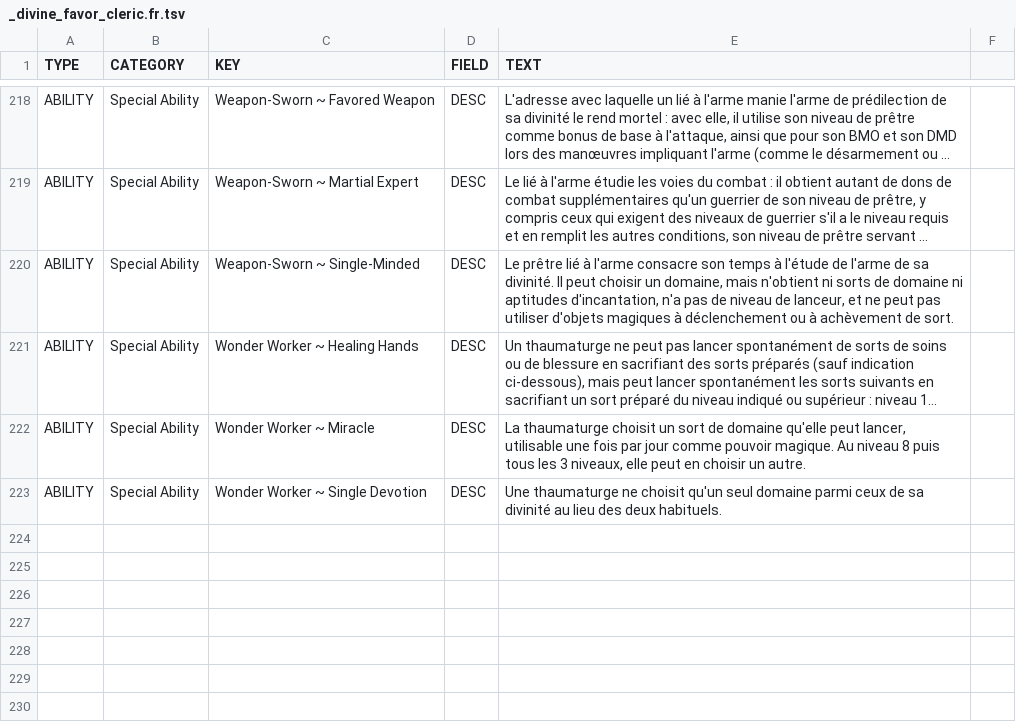
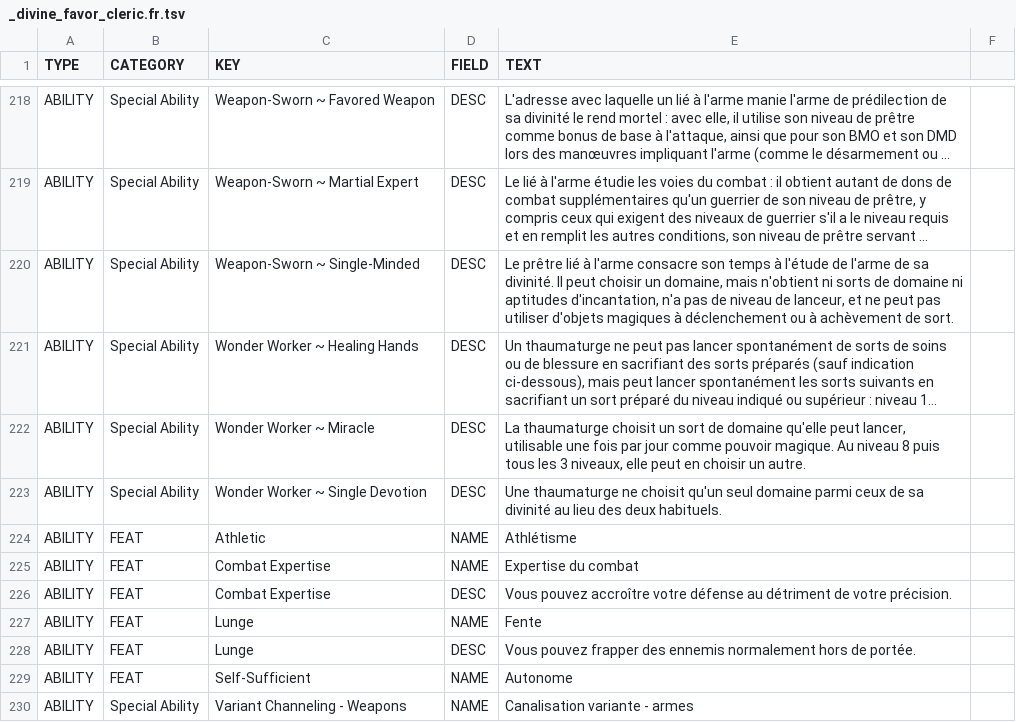
Before and after one commit to SebQuenet/pcgen, a TSV file: data/pathfinder/kobold_press/divine_favor_cleric/_divine_favor_cleric.fr.tsv, drawn as a sheet; only a part is shown, gaps mark what is left out; long unchanged cells end in ….

Commit message:
feat(i18n): translate kobold press titles into French
French translation tables for:
- data/pathfinder/kobold_press/divine_favor_cleric/_divine_favor_cleric.fr.tsv (7 new rows)

```diff
--- a/data/pathfinder/kobold_press/divine_favor_cleric/_divine_favor_cleric.fr.tsv
+++ b/data/pathfinder/kobold_press/divine_favor_cleric/_divine_favor_cleric.fr.tsv
@@ -223 +223,8 @@ ABILITY	Special Ability	Wonder Worker ~ Miracle	DESC	La thaumaturge choisit un s
 ABILITY	Special Ability	Wonder Worker ~ Single Devotion	DESC	Une thaumaturge ne choisit qu'un seul domaine parmi ceux de sa divinité au lieu des deux habituels.
+ABILITY	FEAT	Athletic	NAME	Athlétisme
+ABILITY	FEAT	Combat Expertise	NAME	Expertise du combat
+ABILITY	FEAT	Combat Expertise	DESC	Vous pouvez accroître votre défense au détriment de votre précision.
+ABILITY	FEAT	Lunge	NAME	Fente
+ABILITY	FEAT	Lunge	DESC	Vous pouvez frapper des ennemis normalement hors de portée.
+ABILITY	FEAT	Self-Sufficient	NAME	Autonome
+ABILITY	Special Ability	Variant Channeling - Weapons	NAME	Canalisation variante - armes
```
